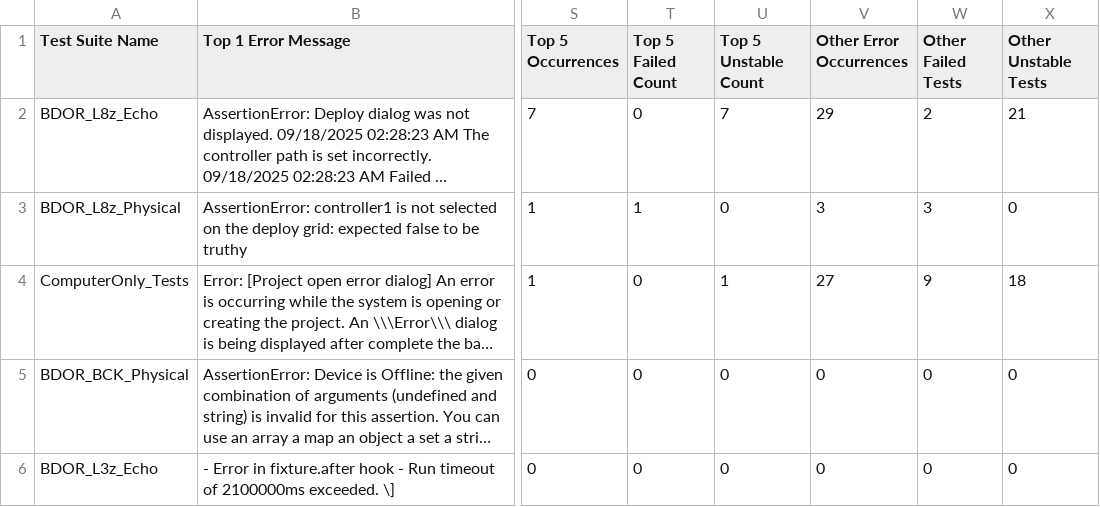
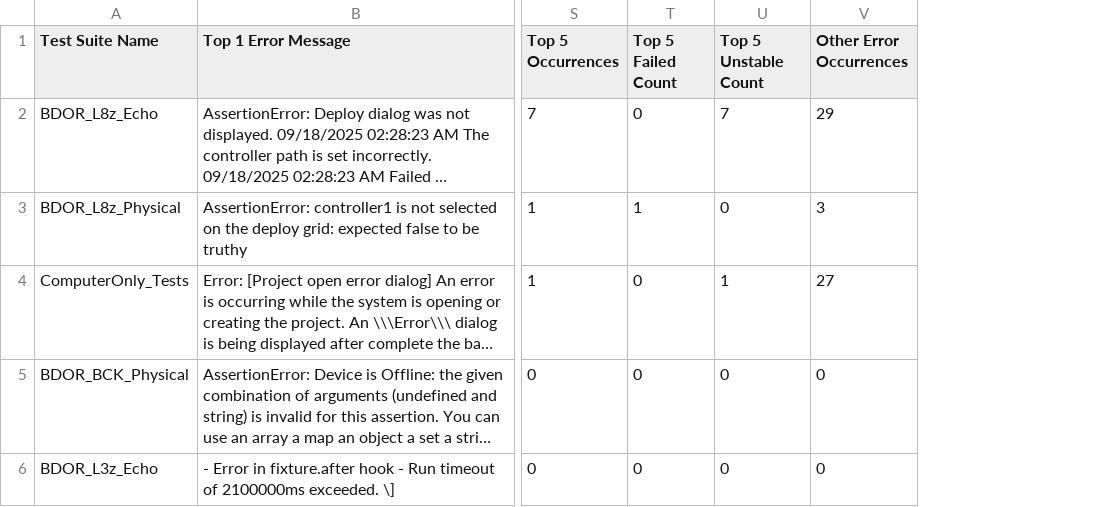
Before and after one commit to Chy1k/top-failure-test-by-suite, a CSV file: out_logs/suite_error_summary.csv, drawn as a sheet; only a part is shown, gaps mark what is left out; long unchanged cells end in …; the diff names each change by its address in the sheet, - before the commit and + after, or states it on an @@ line.

Commit message:
Remove suite-level total columns (Failed Tests, Unstable Tests, Total Messages)
- Removed failed_tests_total, unstable_tests_total columns from output
- Removed other_failed_tests, other_unstable_tests from Other section
- Maintained specific Top N error breakdowns (Failed Count, Unstable Count per error)
- Updated XLSX formatting and column widths accordingly
- Output now focuses only on specific error patterns without suite-level aggregates

```diff
--- a/out_logs/suite_error_summary.csv
+++ b/out_logs/suite_error_summary.csv
-column W (Other Failed Tests), rows 2-6: 2 | 3 | 9 | 0 | 0
-column X (Other Unstable Tests), rows 2-6: 21 | 0 | 18 | 0 | 0
```
Also changed, not shown: 1 other file.
